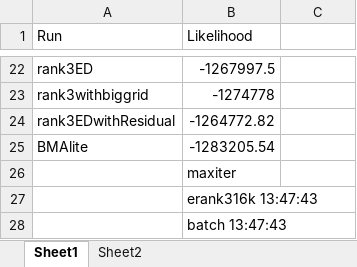
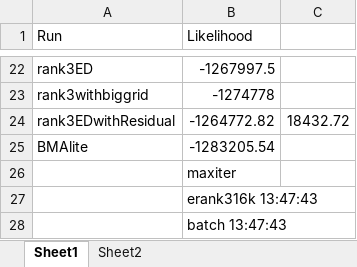
Before and after one commit to stephenslab/gtexresults, an Excel workbook: Plots_for_Paper_vmat/likelihoodcomparison.xlsx, sheet Sheet1, drawn as a sheet; only a part is shown, gaps mark what is left out; values as stored, in another font and other column widths than the file's, no borders; charts and pictures not drawn; the diff names each change by its address in the sheet, - before the commit and + after, or states it on an @@ line.

```diff
--- a/Plots_for_Paper_vmat/likelihoodcomparison.xlsx (sheet Sheet1)
+++ b/Plots_for_Paper_vmat/likelihoodcomparison.xlsx (sheet Sheet1)
-C24: (empty)
+C24: 18432.72
```
Also changed, not shown: charts or pictures, 13 other files.
